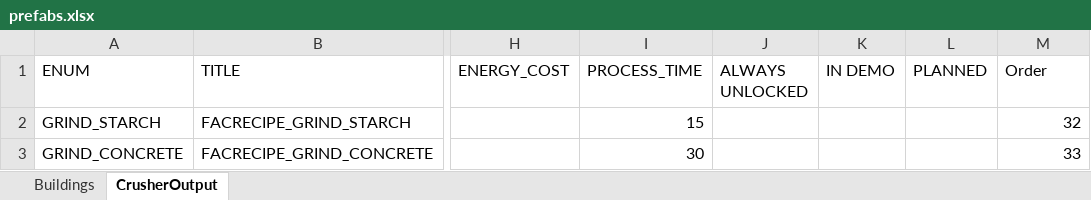
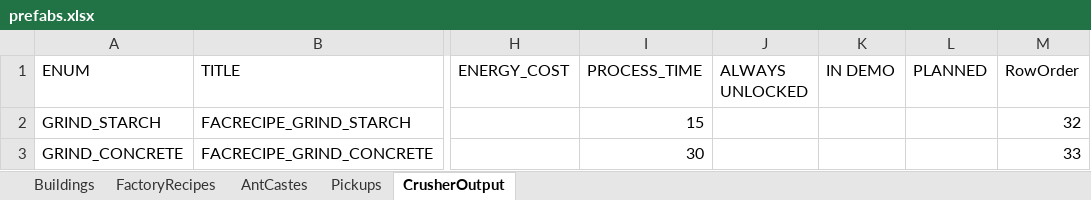
Before and after one commit to ninmonkey/MicrotopiaData, an Excel workbook: export/v1.0.8/prefabs.xlsx, sheet CrusherOutput, drawn as a sheet; only a part is shown, gaps mark what is left out; values as stored, in another font and other column widths than the file's, no borders; table styles not drawn; the diff names each change by its address in the sheet, - before the commit and + after, or states it on an @@ line.

Commit message:
new: output prefabs-pickups

```diff
--- a/export/v1.0.8/prefabs.xlsx (sheet CrusherOutput)
+++ b/export/v1.0.8/prefabs.xlsx (sheet CrusherOutput)
+sheet tab: FactoryRecipes
+sheet tab: AntCastes
+sheet tab: Pickups
-M1: Order
+M1: RowOrder
```
Also changed, not shown: 7 other files.
